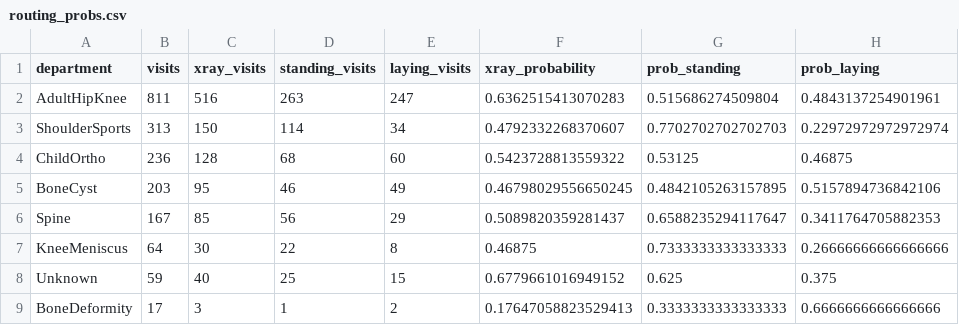
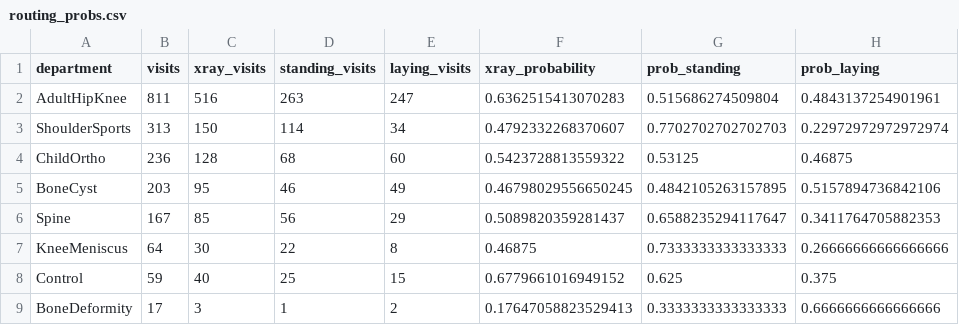
Before and after one commit to yilmazta/Simulation, a CSV file: outputs/routing_probs.csv, drawn as a sheet.

```diff
--- a/outputs/routing_probs.csv
+++ b/outputs/routing_probs.csv
@@ -7,3 +7,3 @@ Spine,167,85,56,29,0.5089820359281437,0.6588235294117647,0.3411764705882353
 KneeMeniscus,64,30,22,8,0.46875,0.7333333333333333,0.26666666666666666
-Unknown,59,40,25,15,0.6779661016949152,0.625,0.375
+Control,59,40,25,15,0.6779661016949152,0.625,0.375
 BoneDeformity,17,3,1,2,0.17647058823529413,0.3333333333333333,0.6666666666666666
```
Also changed, not shown: outputs/cleaning_audit.csv, outputs/gof_walkin_inter_arrival.csv, 17 other files.
